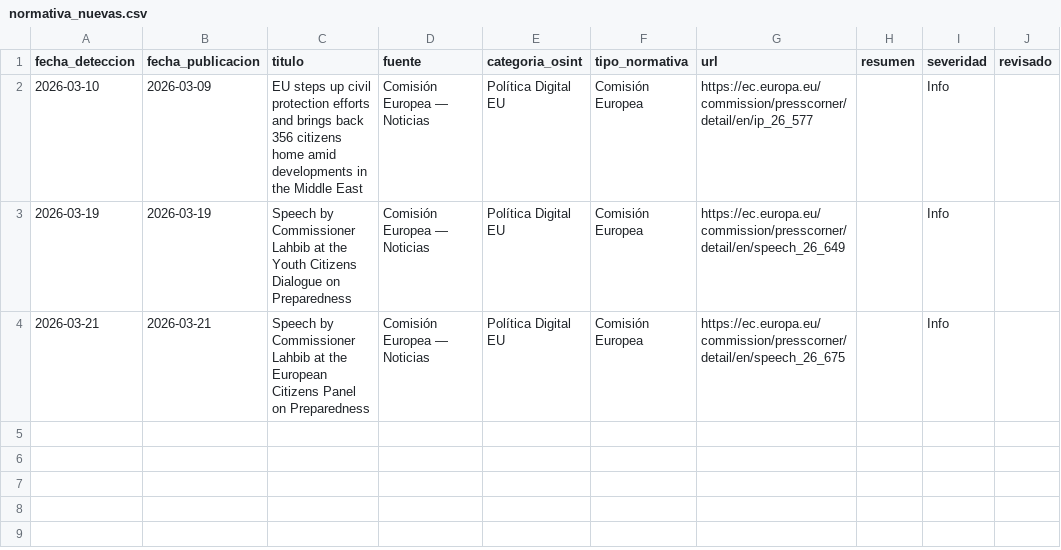
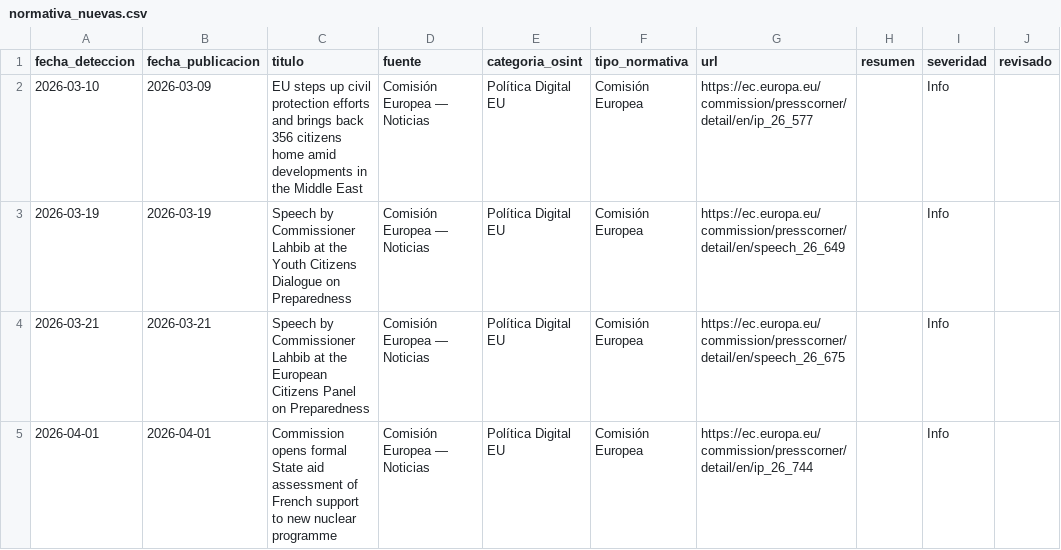
Before and after one commit to mcasrom/admindash-osint, a CSV file: data/normativa_nuevas.csv, drawn as a sheet; the diff names each change by its address in the sheet, - before the commit and + after, or states it on an @@ line.

Commit message:
Auto update OSINT 2026-04-02 07:05

```diff
--- a/data/normativa_nuevas.csv
+++ b/data/normativa_nuevas.csv
+row 5: 2026-04-01 | 2026-04-01 | Commission opens formal State aid assessment of French support to new nuclear programme | Comisión Europea — Noticias | Política Digital EU | Comisión Europea | https://ec.europa.eu/commission/presscorner/detail/en/ip_26_744 |  | Info
```
Also changed, not shown: 7 other files.
